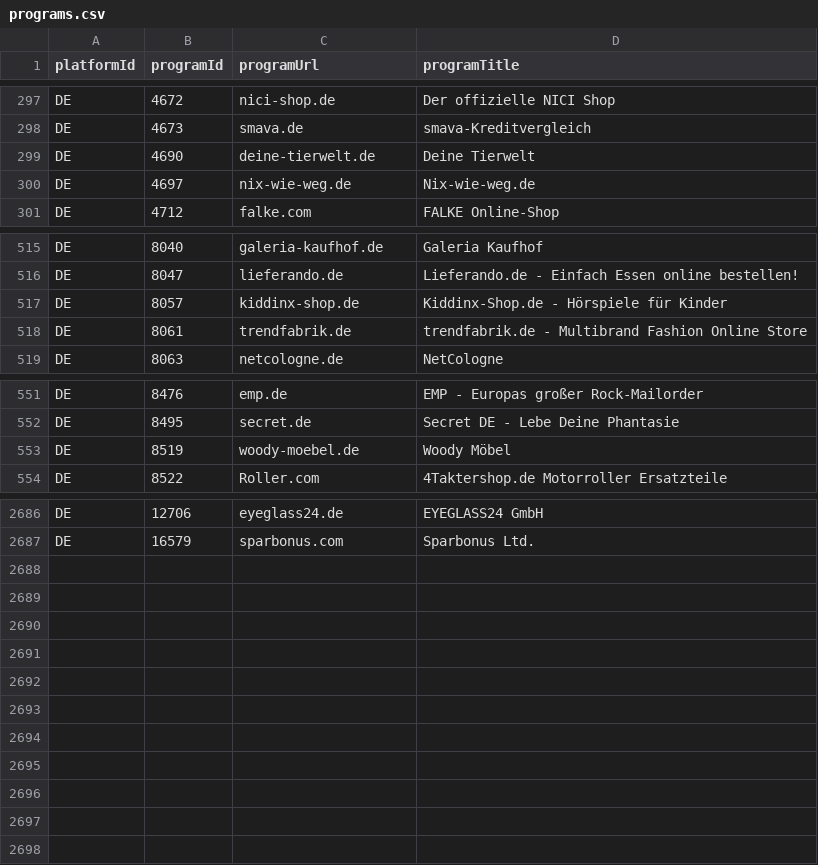
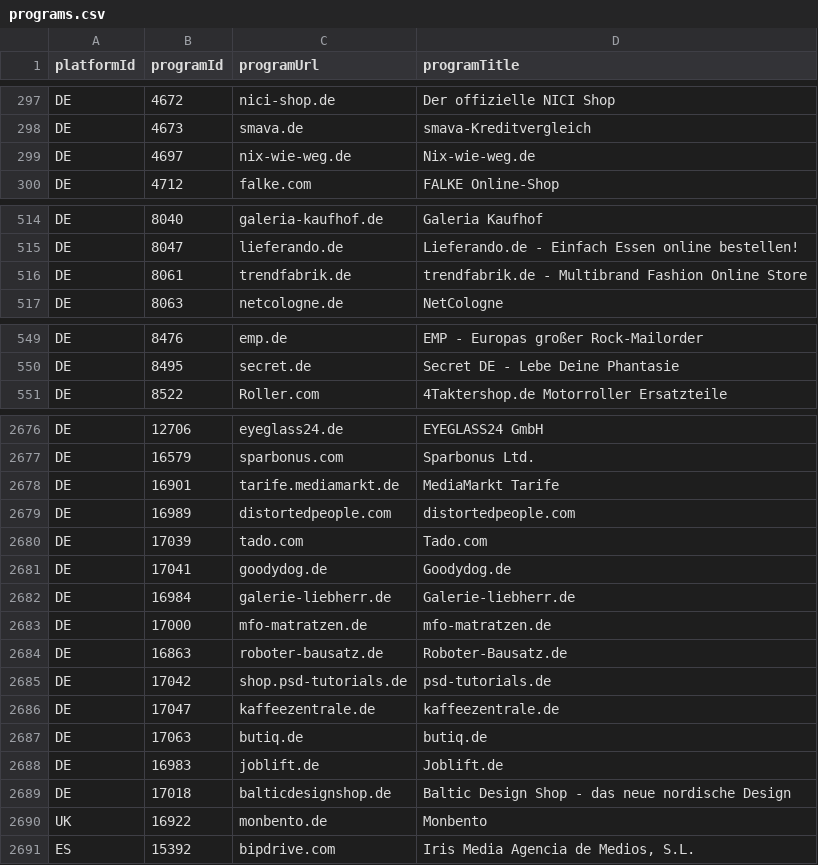
Before and after one commit to affilinet/browser-webextension-publisher, a CSV file: resources/programs.csv, drawn as a sheet; only a part is shown, gaps mark what is left out; removed rows and columns are numbered as before the commit, all else as after; the diff covers the shown part only; the diff names each change by its address in the sheet, - before the commit and + after, or states it on an @@ line.

Commit message:
update programs CSV
weekly update

```diff
--- a/resources/programs.csv
+++ b/resources/programs.csv
-row 299: DE | 4690 | deine-tierwelt.de | Deine Tierwelt
-row 517: DE | 8057 | kiddinx-shop.de | Kiddinx-Shop.de - Hörspiele für Kinder
-row 553: DE | 8519 | woody-moebel.de | Woody Möbel
+row 2678: DE | 16901 | tarife.mediamarkt.de | MediaMarkt Tarife
+row 2679: DE | 16989 | distortedpeople.com | distortedpeople.com
+row 2680: DE | 17039 | tado.com | Tado.com
+row 2681: DE | 17041 | goodydog.de | Goodydog.de
+row 2682: DE | 16984 | galerie-liebherr.de | Galerie-liebherr.de
+row 2683: DE | 17000 | mfo-matratzen.de | mfo-matratzen.de
+row 2684: DE | 16863 | roboter-bausatz.de | Roboter-Bausatz.de
+row 2685: DE | 17042 | shop.psd-tutorials.de | psd-tutorials.de
+row 2686: DE | 17047 | kaffeezentrale.de | kaffeezentrale.de
+row 2687: DE | 17063 | butiq.de | butiq.de
+row 2688: DE | 16983 | joblift.de | Joblift.de
+row 2689: DE | 17018 | balticdesignshop.de | Baltic Design Shop - das neue nordische Design
+row 2690: UK | 16922 | monbento.de | Monbento
+row 2691: ES | 15392 | bipdrive.com | Iris Media Agencia de Medios, S.L.
```
Also changed, not shown: 7 removed rows elsewhere in this file.
